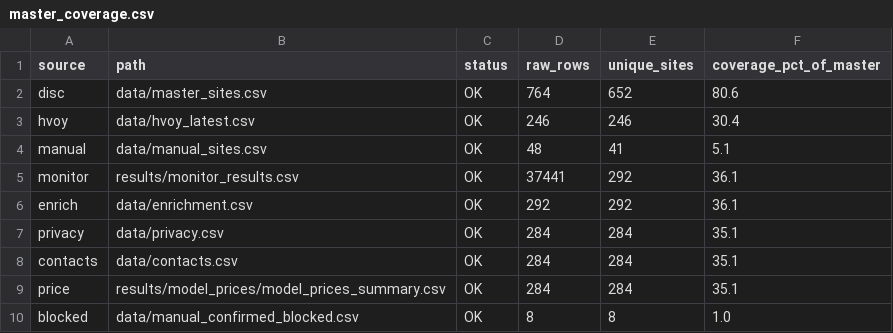
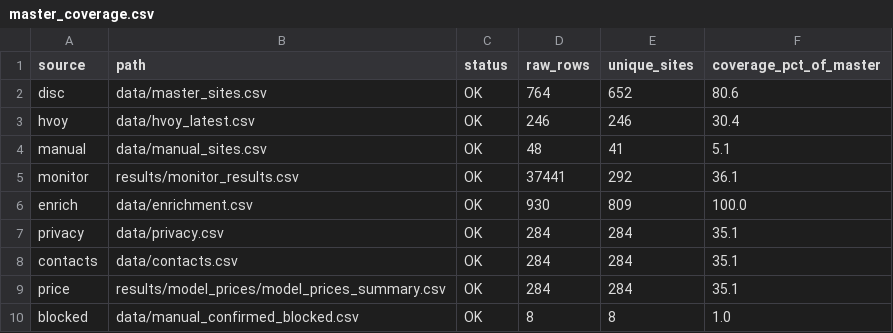
Before and after one commit to BaojuanWang/LLM-APIgateways-monitor, a CSV file: results/master/master_coverage.csv, drawn as a sheet.

```diff
--- a/results/master/master_coverage.csv
+++ b/results/master/master_coverage.csv
@@ -5,3 +5,3 @@ manual,data/manual_sites.csv,OK,48,41,5.1
 monitor,results/monitor_results.csv,OK,37441,292,36.1
-enrich,data/enrichment.csv,OK,292,292,36.1
+enrich,data/enrichment.csv,OK,930,809,100.0
 privacy,data/privacy.csv,OK,284,284,35.1
```
Also changed, not shown: results/master/characterization_summary.csv, results/master/operator_clusters.csv, 5 other files.
